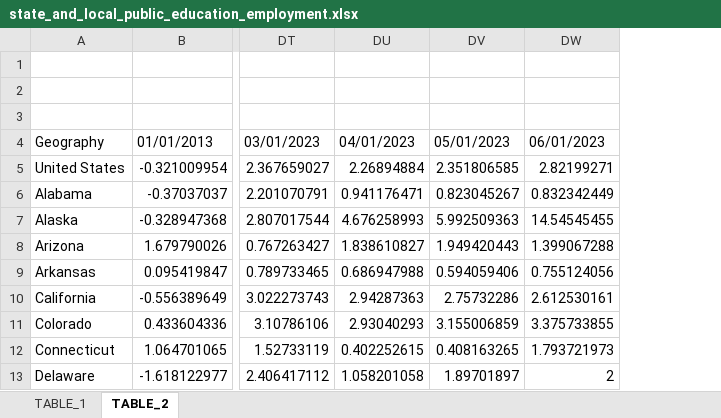
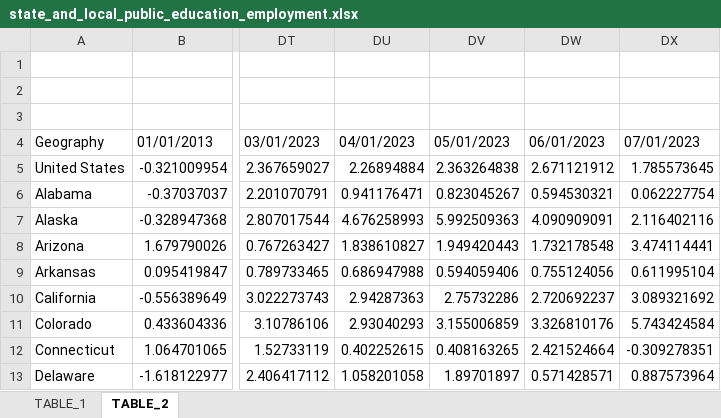
Before and after one commit to UrbanInstitute/state-economic-monitor, an Excel workbook: static/data/source/state_and_local_public_education_employment.xlsx, sheet TABLE_2, drawn as a sheet; only a part is shown, gaps mark what is left out; values as stored, in another font and other column widths than the file's, no borders; removed rows and columns are numbered as before the commit, all else as after; the diff names each change by its address in the sheet, - before the commit and + after, or states it on an @@ line.

```diff
--- a/static/data/source/state_and_local_public_education_employment.xlsx (sheet TABLE_2)
+++ b/static/data/source/state_and_local_public_education_employment.xlsx (sheet TABLE_2)
-column DW, rows 4-13: 06/01/2023 | 2.82199271 | 0.832342449 | 14.54545455 | 1.399067288 | 0.755124056 | 2.612530161 | 3.375733855 | 1.793721973 | 2
+column DW, rows 4-13: 06/01/2023 | 2.671121912 | 0.594530321 | 4.090909091 | 1.732178548 | 0.755124056 | 2.720692237 | 3.326810176 | 2.421524664 | 0.571428571
+column DX, rows 4-13: 07/01/2023 | 1.785573645 | 0.062227754 | 2.116402116 | 3.474114441 | 0.611995104 | 3.089321692 | 5.743424584 | -0.309278351 | 0.887573964
-DV5: 2.351806585
+DV5: 2.363264838
```
Also changed, not shown: sheet TABLE_1, static/data/source/leisure_and_hospitality_employment.xlsx, static/data/source/private_employment.xlsx, 54 other files.
